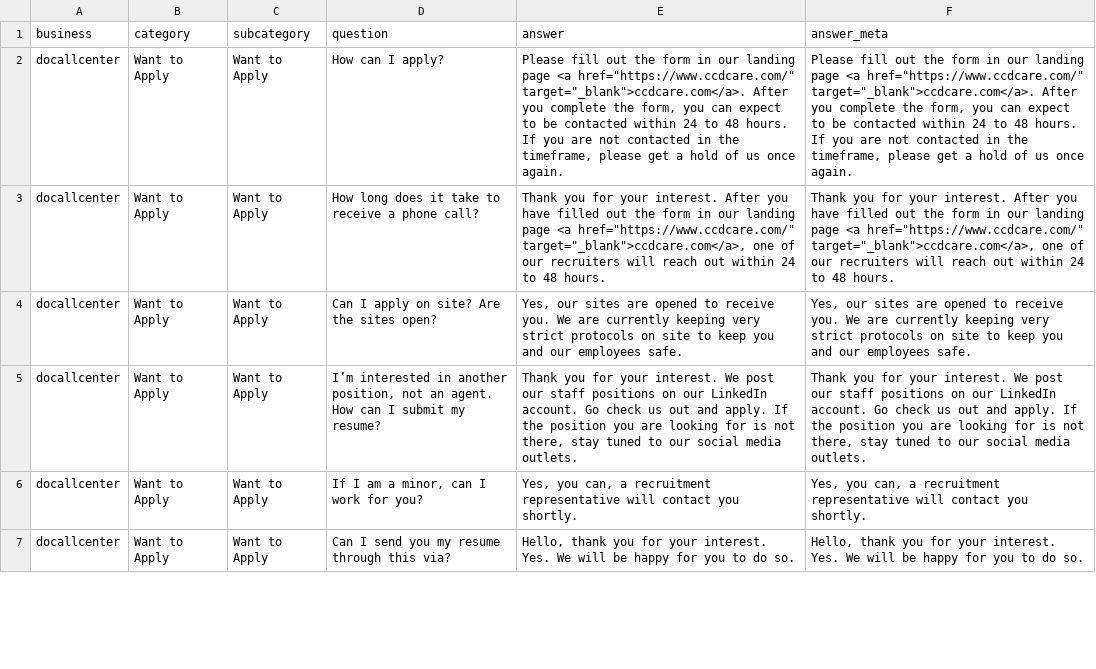
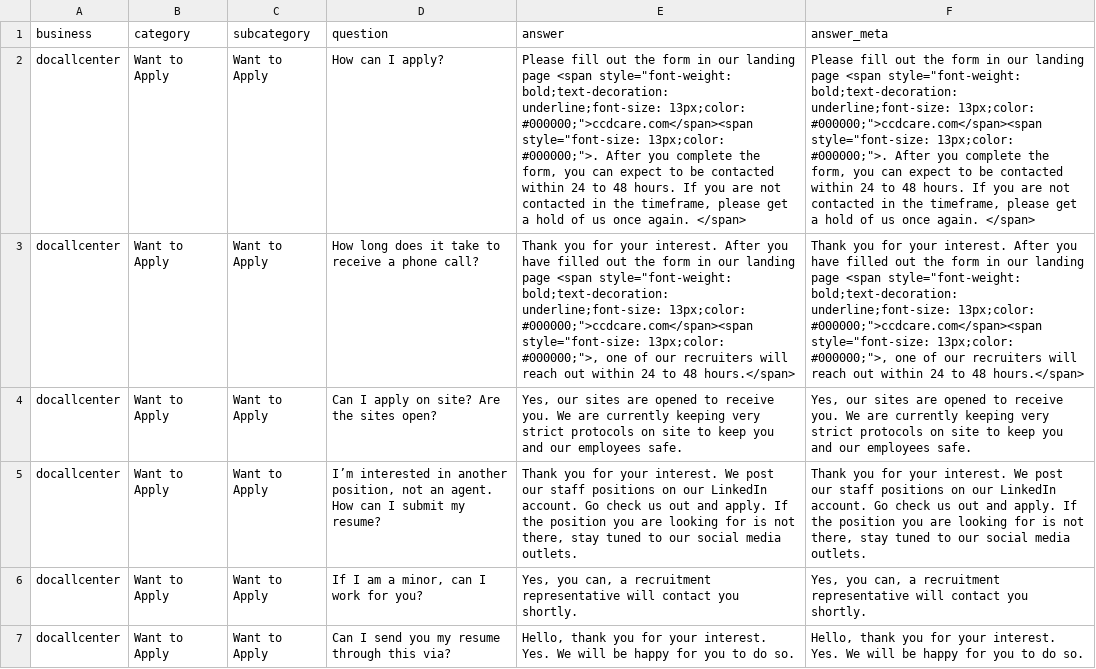
Before and after one commit to vardeveloper/neuronal_search, a CSV file: dataset/docallcenter.csv, drawn as a sheet; only a part is shown; the diff covers the shown part only; the diff names each change by its address in the sheet, - before the commit and + after, or states it on an @@ line.

```diff
--- a/dataset/docallcenter.csv
+++ b/dataset/docallcenter.csv
-E2 (answer): …landing page <a href="https://www.ccdcare.com/" target="_blank">ccdcare.com</a>. After you complete the form, you can expect to be contacted within 24 to 48 hours. If you are not contacted in the timeframe, please get a hold of us once again.
+E2 (answer): …landing page <span style="font-weight: bold;text-decoration: underline;font-size: 13px;color: #000000;">ccdcare.com</span><span style="font-size: 13px;color: #000000;">. After you complete the form, you can expect to be contacted within 24 to 48 hours. If you are not contacted in the timeframe, please get a hold of us once again. </span>
-F2 (answer_meta): …landing page <a href="https://www.ccdcare.com/" target="_blank">ccdcare.com</a>. After you complete the form, you can expect to be contacted within 24 to 48 hours. If you are not contacted in the timeframe, please get a hold of us once again.
+F2 (answer_meta): …landing page <span style="font-weight: bold;text-decoration: underline;font-size: 13px;color: #000000;">ccdcare.com</span><span style="font-size: 13px;color: #000000;">. After you complete the form, you can expect to be contacted within 24 to 48 hours. If you are not contacted in the timeframe, please get a hold of us once again. </span>
-E3 (answer): …landing page <a href="https://www.ccdcare.com/" target="_blank">ccdcare.com</a>, one of our recruiters will reach out within 24 to 48 hours.
+E3 (answer): …landing page <span style="font-weight: bold;text-decoration: underline;font-size: 13px;color: #000000;">ccdcare.com</span><span style="font-size: 13px;color: #000000;">, one of our recruiters will reach out within 24 to 48 hours.</span>
-F3 (answer_meta): …landing page <a href="https://www.ccdcare.com/" target="_blank">ccdcare.com</a>, one of our recruiters will reach out within 24 to 48 hours.
+F3 (answer_meta): …landing page <span style="font-weight: bold;text-decoration: underline;font-size: 13px;color: #000000;">ccdcare.com</span><span style="font-size: 13px;color: #000000;">, one of our recruiters will reach out within 24 to 48 hours.</span>
```
Also changed, not shown: 1 added row and 2 edited cells elsewhere in this file.
